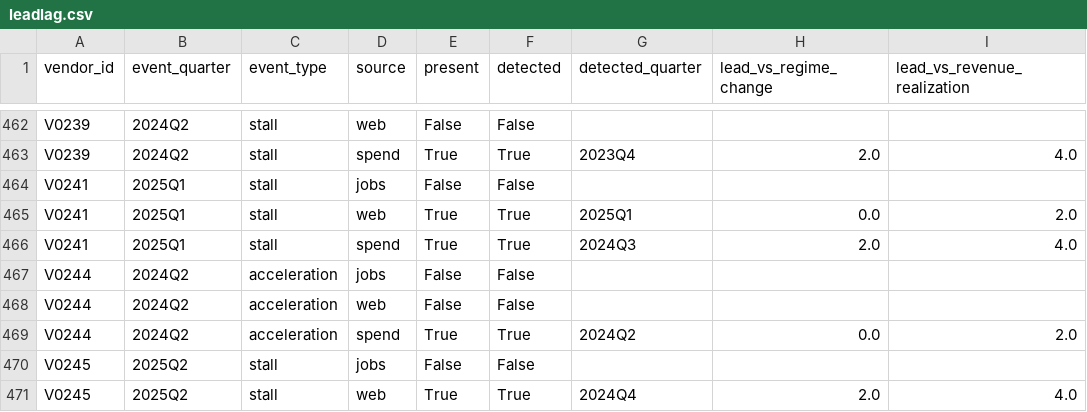
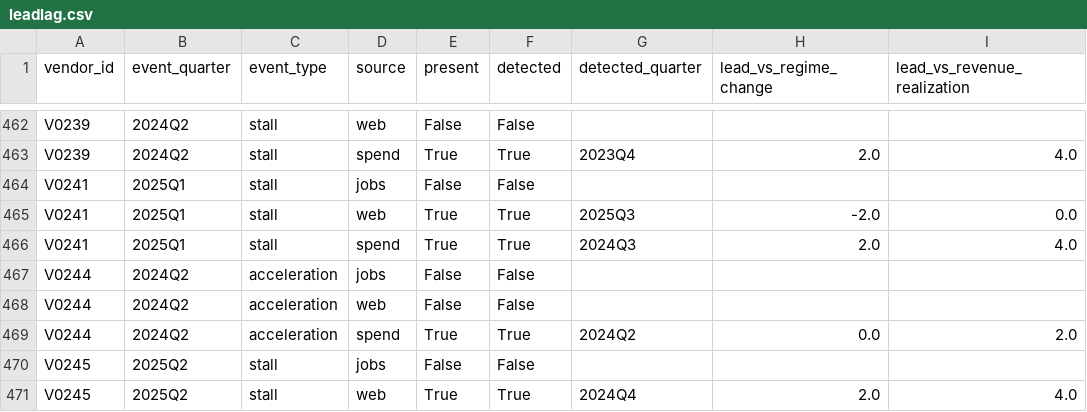
Before and after one commit to Rbh2733/altdata-analytics, a CSV file: vendor-signals-lab/outputs/leadlag.csv, drawn as a sheet; only a part is shown, gaps mark what is left out.

```diff
--- a/vendor-signals-lab/outputs/leadlag.csv
+++ b/vendor-signals-lab/outputs/leadlag.csv
@@ -464,3 +464,3 @@ V0239,2024Q2,stall,spend,True,True,2023Q4,2.0,4.0
 V0241,2025Q1,stall,jobs,False,False,,,
-V0241,2025Q1,stall,web,True,True,2025Q1,0.0,2.0
+V0241,2025Q1,stall,web,True,True,2025Q3,-2.0,0.0
 V0241,2025Q1,stall,spend,True,True,2024Q3,2.0,4.0
```
Also changed, not shown: vendor-signals-lab/outputs/health_index.csv, vendor-signals-lab/outputs/inflections_flagged.csv, 12 other files.
